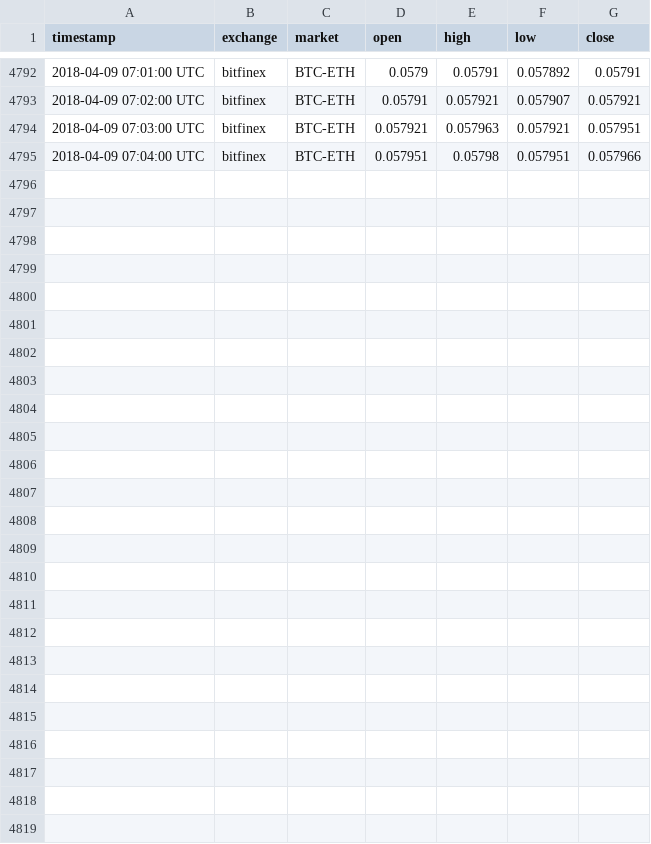
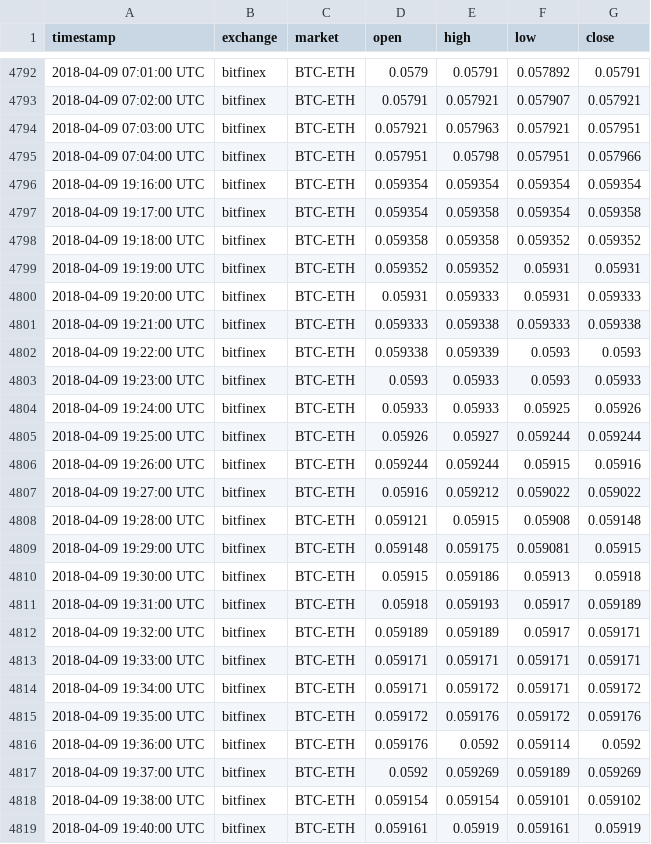
Before and after one commit to tmestdagh/crypto-prices-cache, a CSV file: bitfinex_BTC-ETH.csv, drawn as a sheet; only a part is shown, gaps mark what is left out.

```diff
--- a/bitfinex_BTC-ETH.csv
+++ b/bitfinex_BTC-ETH.csv
@@ -4795 +4795,25 @@ timestamp,exchange,market,open,high,low,close
 2018-04-09 07:04:00 UTC,bitfinex,BTC-ETH,0.057951,0.05798,0.057951,0.057966
+2018-04-09 19:16:00 UTC,bitfinex,BTC-ETH,0.059354,0.059354,0.059354,0.059354
+2018-04-09 19:17:00 UTC,bitfinex,BTC-ETH,0.059354,0.059358,0.059354,0.059358
+2018-04-09 19:18:00 UTC,bitfinex,BTC-ETH,0.059358,0.059358,0.059352,0.059352
+2018-04-09 19:19:00 UTC,bitfinex,BTC-ETH,0.059352,0.059352,0.05931,0.05931
+2018-04-09 19:20:00 UTC,bitfinex,BTC-ETH,0.05931,0.059333,0.05931,0.059333
+2018-04-09 19:21:00 UTC,bitfinex,BTC-ETH,0.059333,0.059338,0.059333,0.059338
+2018-04-09 19:22:00 UTC,bitfinex,BTC-ETH,0.059338,0.059339,0.0593,0.0593
+2018-04-09 19:23:00 UTC,bitfinex,BTC-ETH,0.0593,0.05933,0.0593,0.05933
+2018-04-09 19:24:00 UTC,bitfinex,BTC-ETH,0.05933,0.05933,0.05925,0.05926
+2018-04-09 19:25:00 UTC,bitfinex,BTC-ETH,0.05926,0.05927,0.059244,0.059244
+2018-04-09 19:26:00 UTC,bitfinex,BTC-ETH,0.059244,0.059244,0.05915,0.05916
+2018-04-09 19:27:00 UTC,bitfinex,BTC-ETH,0.05916,0.059212,0.059022,0.059022
+2018-04-09 19:28:00 UTC,bitfinex,BTC-ETH,0.059121,0.05915,0.05908,0.059148
+2018-04-09 19:29:00 UTC,bitfinex,BTC-ETH,0.059148,0.059175,0.059081,0.05915
+2018-04-09 19:30:00 UTC,bitfinex,BTC-ETH,0.05915,0.059186,0.05913,0.05918
+2018-04-09 19:31:00 UTC,bitfinex,BTC-ETH,0.05918,0.059193,0.05917,0.059189
+2018-04-09 19:32:00 UTC,bitfinex,BTC-ETH,0.059189,0.059189,0.05917,0.059171
+2018-04-09 19:33:00 UTC,bitfinex,BTC-ETH,0.059171,0.059171,0.059171,0.059171
+2018-04-09 19:34:00 UTC,bitfinex,BTC-ETH,0.059171,0.059172,0.059171,0.059172
+2018-04-09 19:35:00 UTC,bitfinex,BTC-ETH,0.059172,0.059176,0.059172,0.059176
+2018-04-09 19:36:00 UTC,bitfinex,BTC-ETH,0.059176,0.0592,0.059114,0.0592
+2018-04-09 19:37:00 UTC,bitfinex,BTC-ETH,0.0592,0.059269,0.059189,0.059269
+2018-04-09 19:38:00 UTC,bitfinex,BTC-ETH,0.059154,0.059154,0.059101,0.059102
+2018-04-09 19:40:00 UTC,bitfinex,BTC-ETH,0.059161,0.05919,0.059161,0.05919
```
Also changed, not shown: bitfinex_BTC-LTC.csv, bitfinex_USD-ETH.csv, 7 other files.
